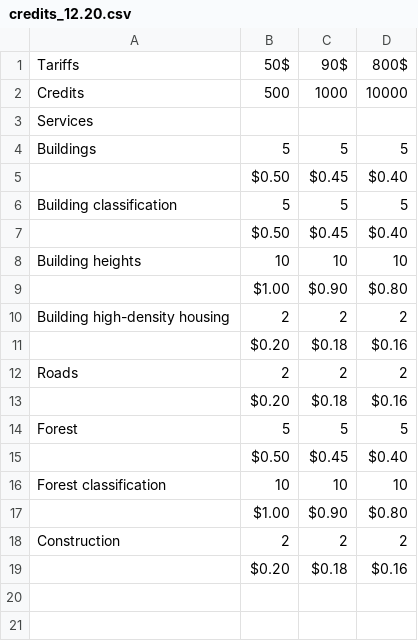
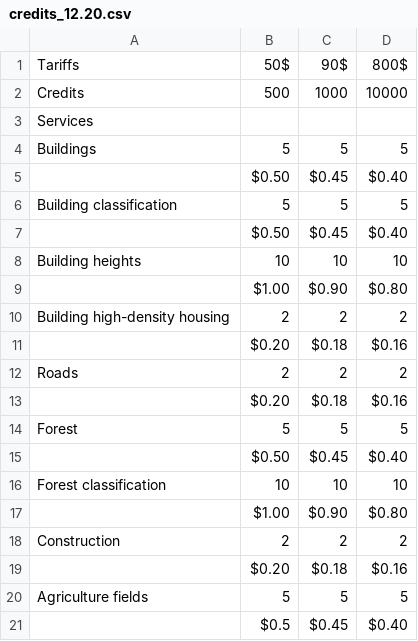
Before and after one commit to Geoalert/mapflow-docs-en, a CSV file: docs_userguides/_static/csv/credits_12.20.csv, drawn as a sheet.

```diff
--- a/docs_userguides/_static/csv/credits_12.20.csv
+++ b/docs_userguides/_static/csv/credits_12.20.csv
@@ -19 +19,3 @@ Construction,2,2,2
 ,$0.20,$0.18,$0.16
+Agriculture fields,5,5,5
+,$0.5,$0.45,$0.40
```
Also changed, not shown: 5 other files.
